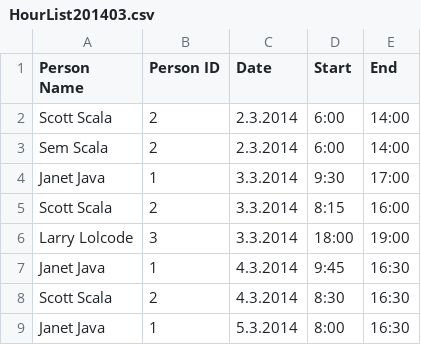
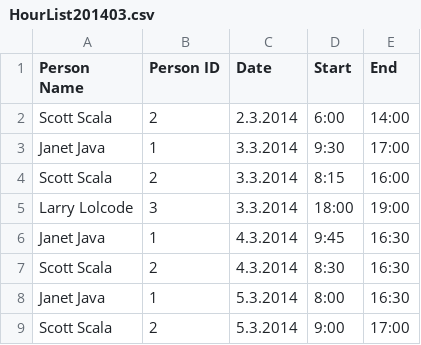
Before and after one commit to semosem/Wage-calculation-system, a CSV file: src/assets/HourList201403.csv, drawn as a sheet; only a part is shown; the shorter side is filled out with more unchanged rows.

```diff
--- a/src/assets/HourList201403.csv
+++ b/src/assets/HourList201403.csv
@@ -2,3 +2,2 @@ Person Name,Person ID,Date,Start,End
 Scott Scala,2,2.3.2014,6:00,14:00
-Sem Scala,2,2.3.2014,6:00,14:00
 Janet Java,1,3.3.2014,9:30,17:00
```
Also changed, not shown: 9 other files.
